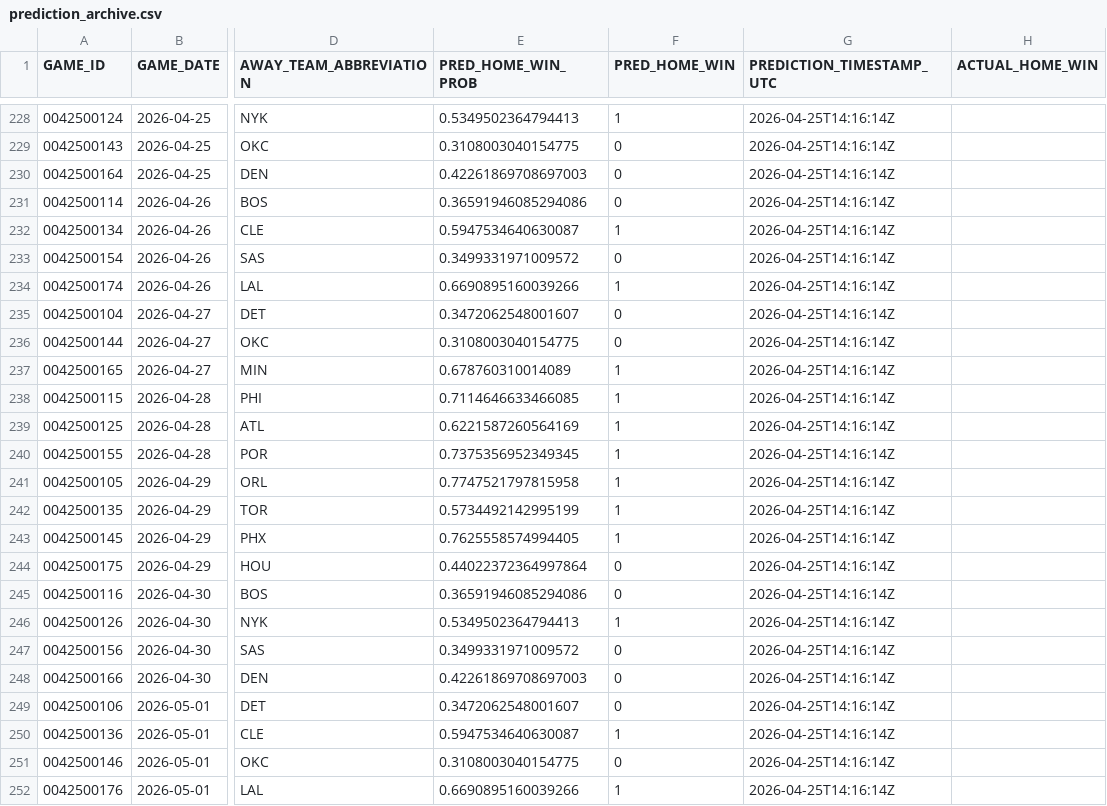
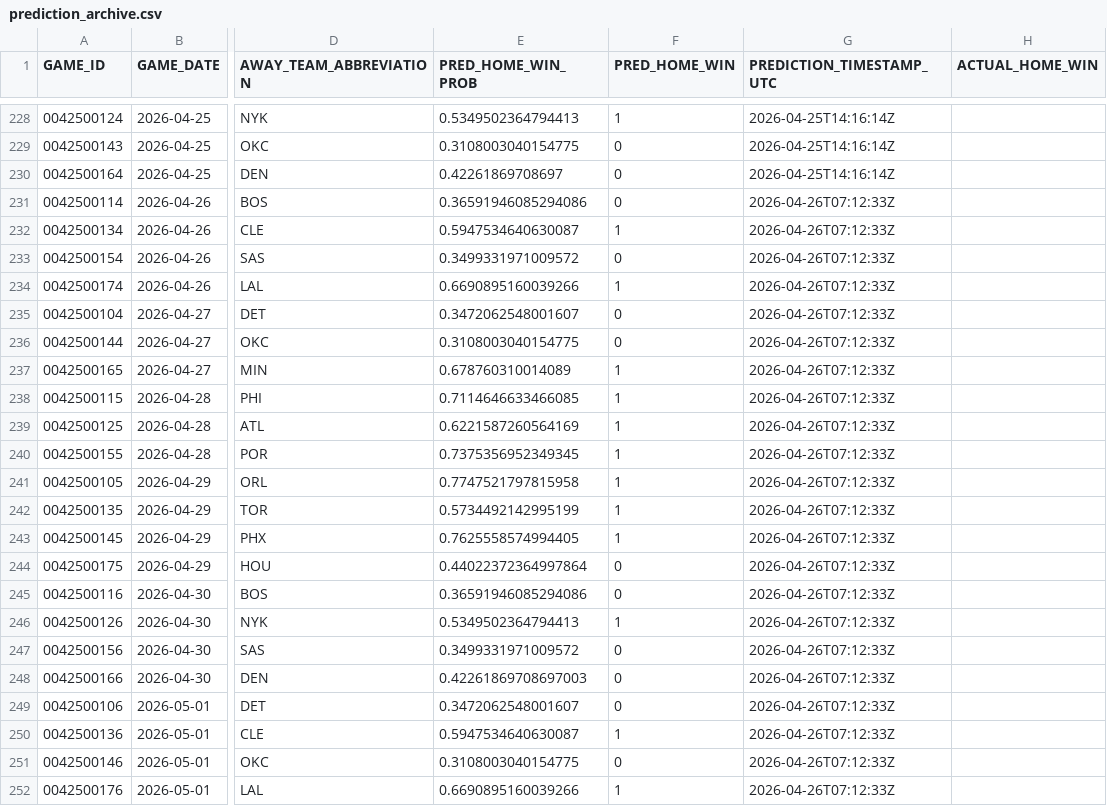
Before and after one commit to tylerhart11-arch/thunder-predictor-app, a CSV file: data/predictions/prediction_archive.csv, drawn as a sheet; only a part is shown, gaps mark what is left out; the diff names each change by its address in the sheet, - before the commit and + after, or states it on an @@ line.

```diff
--- a/data/predictions/prediction_archive.csv
+++ b/data/predictions/prediction_archive.csv
-E230 (PRED_HOME_WIN_PROB): 0.42261869708697003
+E230 (PRED_HOME_WIN_PROB): 0.42261869708697
-G231:G252 (PREDICTION_TIMESTAMP_UTC): 2026-04-25T14:16:14Z
+G231:G252 (PREDICTION_TIMESTAMP_UTC): 2026-04-26T07:12:33Z
```
Also changed, not shown: data/predictions/latest_upcoming_predictions.csv, reports/thunder_predictions_all.csv, 2 other files.
